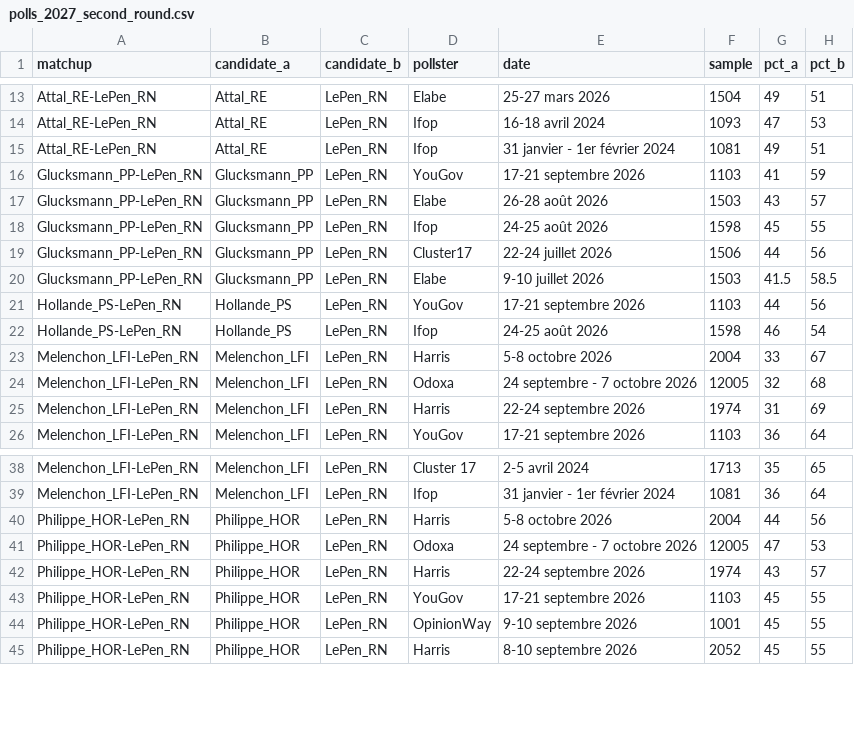
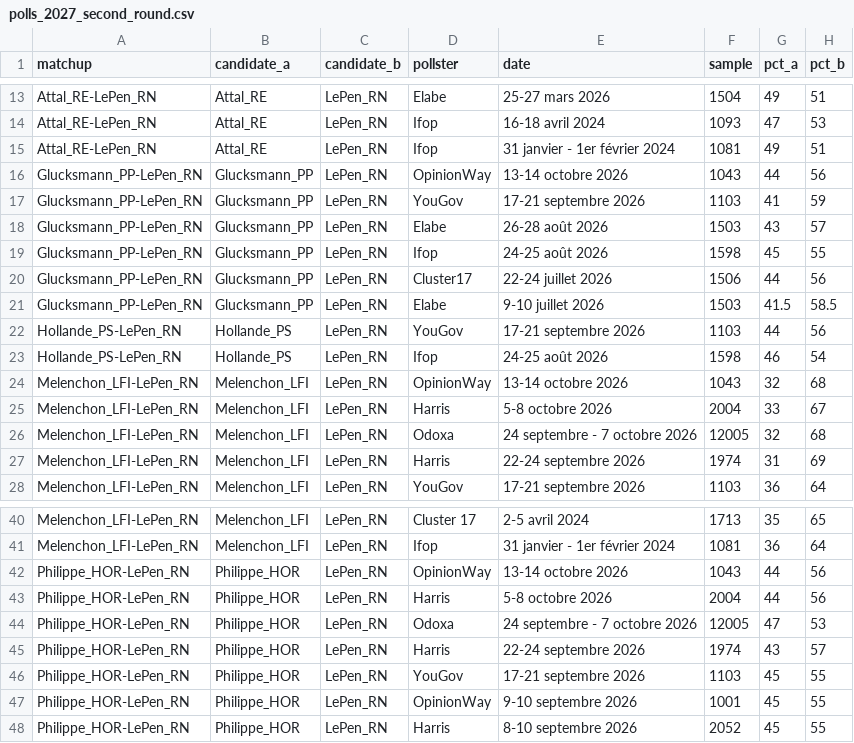
Before and after one commit to agoldhammer/frelec, a CSV file: polls_2027_second_round.csv, drawn as a sheet; only a part is shown, gaps mark what is left out; the diff names each change by its address in the sheet, - before the commit and + after, or states it on an @@ line.

```diff
--- a/polls_2027_second_round.csv
+++ b/polls_2027_second_round.csv
+row 16: Glucksmann_PP-LePen_RN | Glucksmann_PP | LePen_RN | OpinionWay | 13-14 octobre 2026 | 1043 | 44 | 56
+row 24: Melenchon_LFI-LePen_RN | Melenchon_LFI | LePen_RN | OpinionWay | 13-14 octobre 2026 | 1043 | 32 | 68
+row 42: Philippe_HOR-LePen_RN | Philippe_HOR | LePen_RN | OpinionWay | 13-14 octobre 2026 | 1043 | 44 | 56
```
Also changed, not shown: polls_2027_presidential_first_round.csv, 6 other files.
